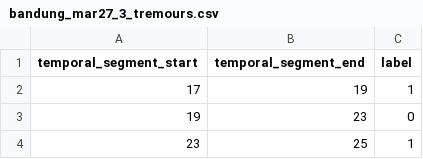
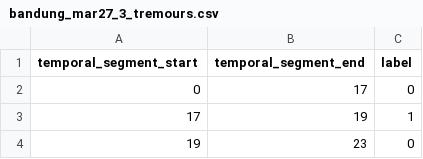
Before and after one commit to russell-ykh/monke, a CSV file: raw/bandung_mar27_3_tremours.csv, drawn as a sheet; only a part is shown; the shorter side is filled out with more unchanged rows.

```diff
--- a/raw/bandung_mar27_3_tremours.csv
+++ b/raw/bandung_mar27_3_tremours.csv
@@ -1,2 +1,3 @@
 temporal_segment_start,temporal_segment_end,label
+0,17,0
 17,19,1
```
Also changed, not shown: 28 other files.
